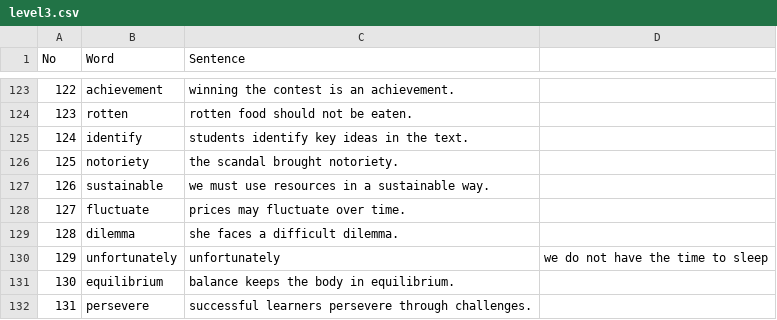
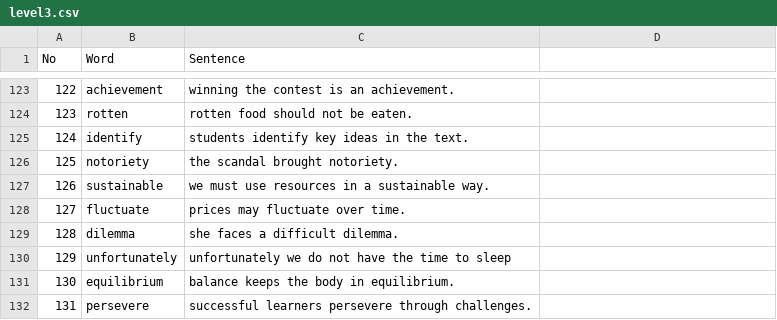
Before and after one commit to projectbyd/aplikasi-spelling-bee, a CSV file: data/level3.csv, drawn as a sheet; only a part is shown, gaps mark what is left out.

Commit message:
Update level3.csv

```diff
--- a/data/level3.csv
+++ b/data/level3.csv
@@ -129,3 +129,3 @@ No,Word,Sentence
 128,dilemma,she faces a difficult dilemma.
-129,unfortunately,unfortunately, we do not have the time to sleep
+129,unfortunately,unfortunately we do not have the time to sleep
 130,equilibrium,balance keeps the body in equilibrium.
```
